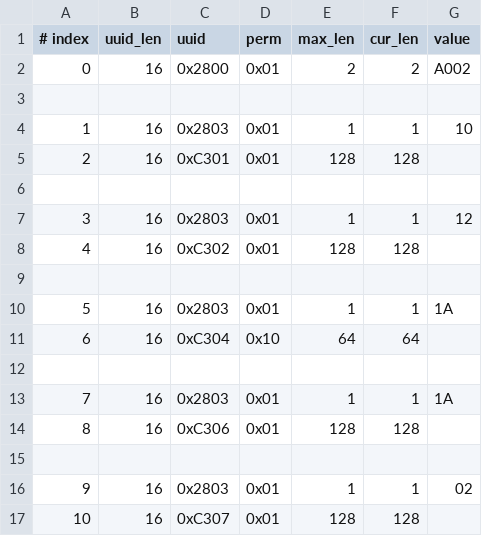
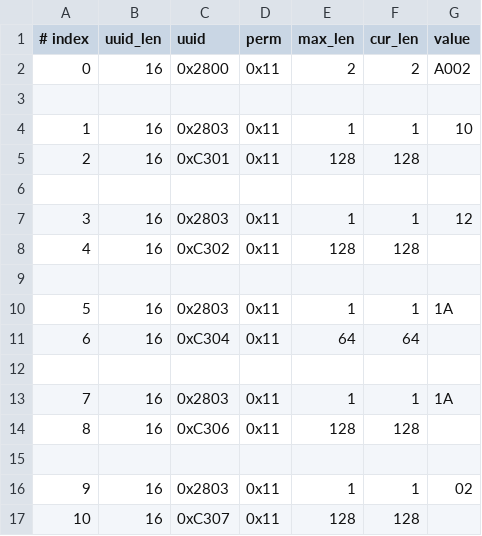
Before and after one commit to nk-eversan/esp-at, a CSV file: components/customized_partitions/raw_data/ble_data/gatts_data.csv, drawn as a sheet.

Commit message:
20240228: Change all characteristic perms to allow r/w

```diff
--- a/components/customized_partitions/raw_data/ble_data/gatts_data.csv
+++ b/components/customized_partitions/raw_data/ble_data/gatts_data.csv
@@ -1,17 +1,17 @@
 # index,uuid_len,uuid,perm,max_len,cur_len,value
-0,16,0x2800,0x01,2,2,A002
+0,16,0x2800,0x11,2,2,A002
 
-1,16,0x2803,0x01,1,1,10
-2,16,0xC301,0x01,128,128,
+1,16,0x2803,0x11,1,1,10
+2,16,0xC301,0x11,128,128,
 
-3,16,0x2803,0x01,1,1,12
-4,16,0xC302,0x01,128,128,
+3,16,0x2803,0x11,1,1,12
+4,16,0xC302,0x11,128,128,
 
-5,16,0x2803,0x01,1,1,1A
-6,16,0xC304,0x10,64,64,
+5,16,0x2803,0x11,1,1,1A
+6,16,0xC304,0x11,64,64,
 
-7,16,0x2803,0x01,1,1,1A
-8,16,0xC306,0x01,128,128,
+7,16,0x2803,0x11,1,1,1A
+8,16,0xC306,0x11,128,128,
 
-9,16,0x2803,0x01,1,1,02
-10,16,0xC307,0x01,128,128,
+9,16,0x2803,0x11,1,1,02
+10,16,0xC307,0x11,128,128,
```
